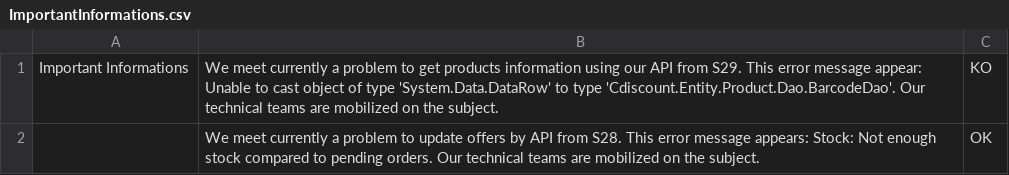
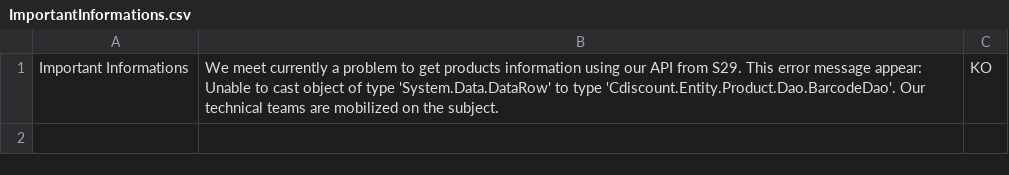
Before and after one commit to FlorentFERRAND/APIDashboard, a CSV file: wwwroot/Production/ImportantInformations.csv, drawn as a sheet.

Commit message:
Delete error message resolved in Production environment

```diff
--- a/wwwroot/Production/ImportantInformations.csv
+++ b/wwwroot/Production/ImportantInformations.csv
@@ -1,2 +1 @@
 Important Informations;We meet currently a problem to get products information using our API from S29. This error message appear: Unable to cast object of type 'System.Data.DataRow' to type 'Cdiscount.Entity.Product.Dao.BarcodeDao'. Our technical teams are mobilized on the subject.;KO
-;We meet currently a problem to update offers by API from S28. This error message appears: Stock: Not enough stock compared to pending orders. Our technical teams are mobilized on the subject.;OK
```
